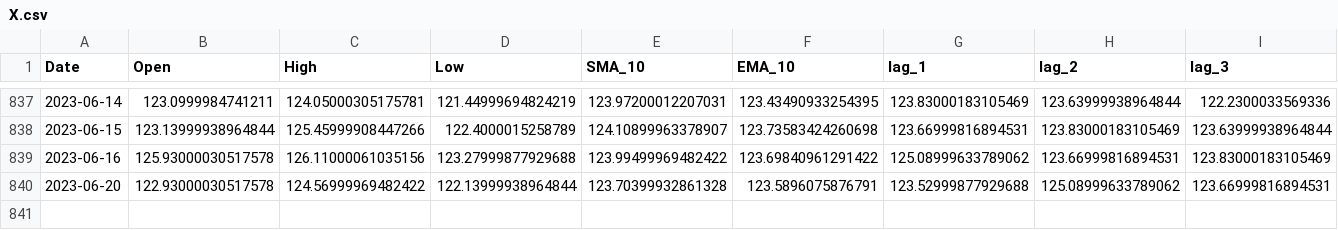
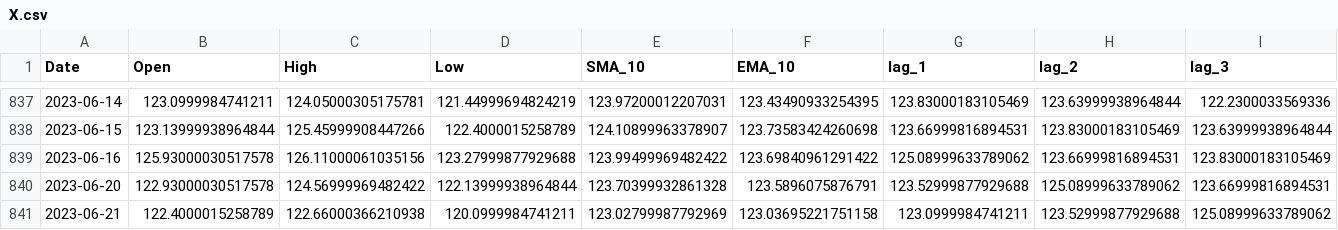
Before and after one commit to RonKu01/Stock_Market_Price_Prediction_System, a CSV file: fyp_project/dashboard/models/google/X.csv, drawn as a sheet; only a part is shown, gaps mark what is left out; rows hold the shown columns only; the diff names each change by its address in the sheet, - before the commit and + after, or states it on an @@ line.

```diff
--- a/fyp_project/dashboard/models/google/X.csv
+++ b/fyp_project/dashboard/models/google/X.csv
+row 841: 2023-06-21 | 122.4000015258789 | 122.66000366210938 | 120.0999984741211 | 123.02799987792969 | 123.03695221751158 | 123.0999984741211 | 123.52999877929688 | 125.08999633789062
```
Also changed, not shown: fyp_project/dashboard/models/apple/X.csv, fyp_project/dashboard/models/apple/df.csv, 18 other files.
